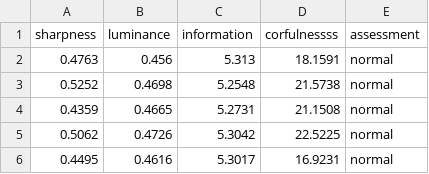
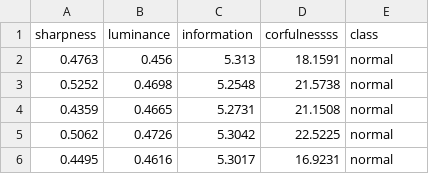
Before and after one commit to danrimr/Avance, a CSV file: features.csv, drawn as a sheet; only a part is shown.

```diff
--- a/features.csv
+++ b/features.csv
@@ -1,2 +1,2 @@
-sharpness,luminance,information,corfulnessss,assessment
+sharpness,luminance,information,corfulnessss,class
 0.4763,0.456,5.313,18.1591,normal
```
Also changed, not shown: features_2.csv, features_3.csv, 4 other files.
